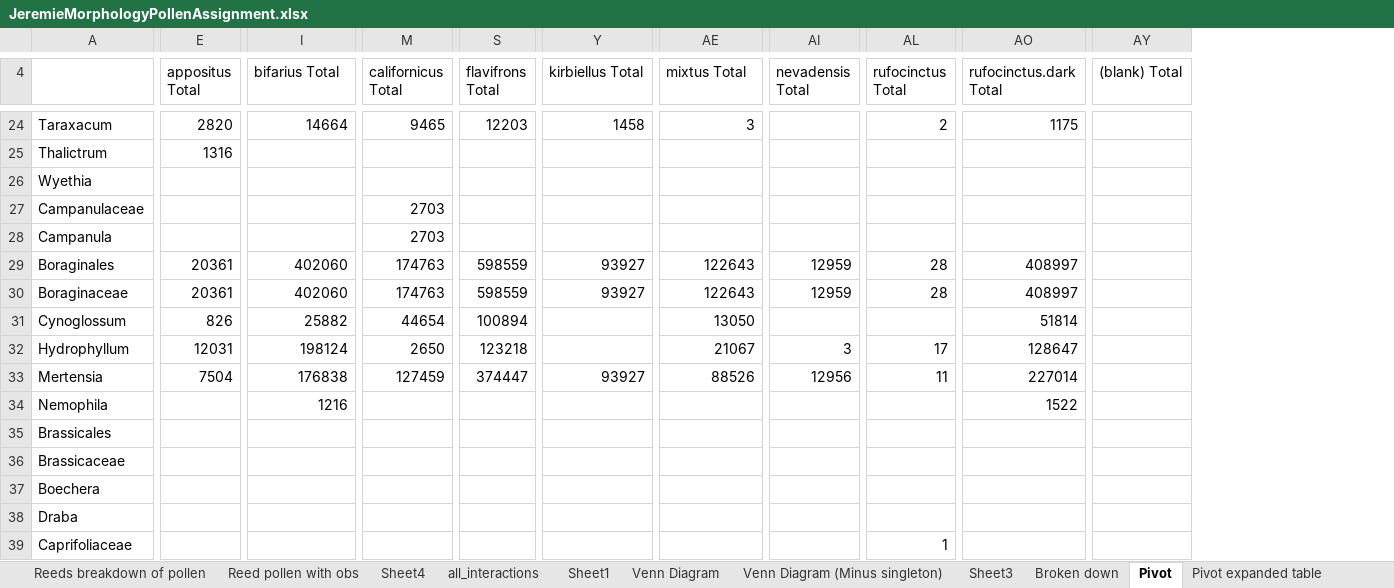
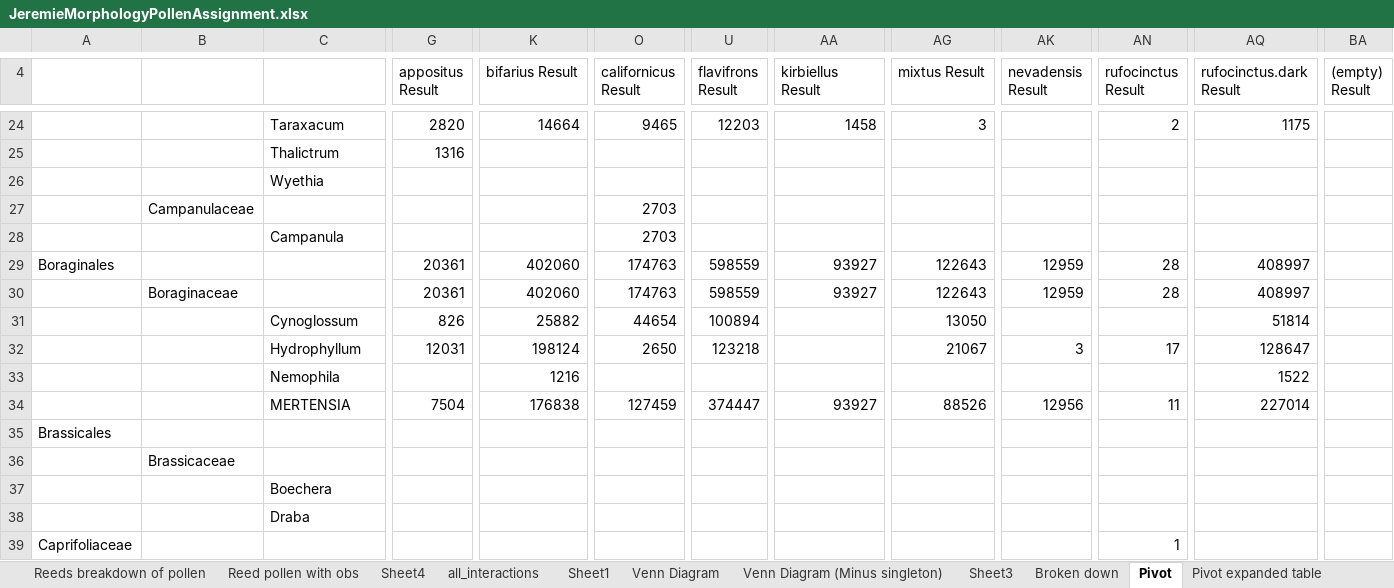
Before and after one commit to sagesteppe/ManuSCript, an Excel workbook: data/JeremieMorphologyPollenAssignment.xlsx, sheet Pivot, drawn as a sheet; only a part is shown, gaps mark what is left out; values as stored, in another font and other column widths than the file's, no cell formats; removed rows and columns are numbered as before the commit, all else as after; rows hold the shown columns only; the diff covers the shown part only; the diff names each change by its address in the sheet, - before the commit and + after, or states it on an @@ line.

```diff
--- a/data/JeremieMorphologyPollenAssignment.xlsx (sheet Pivot)
+++ b/data/JeremieMorphologyPollenAssignment.xlsx (sheet Pivot)
+column A, row 29: Boraginales; rows 35-39: Brassicales |  |  |  | Caprifoliaceae
+column B, rows 27-30: Campanulaceae |  |  | Boraginaceae; row 36: Brassicaceae
-column AY ((blank) Total), empty
+column BA ((empty) Result), empty
-G4: appositus Total
+G4: appositus Result
-K4: bifarius Total
+K4: bifarius Result
-O4: californicus Total
+O4: californicus Result
-U4: flavifrons Total
+U4: flavifrons Result
-AA4: kirbiellus Total
+AA4: kirbiellus Result
-AG4: mixtus Total
+AG4: mixtus Result
-AK4: nevadensis Total
+AK4: nevadensis Result
-AN4: rufocinctus Total
+AN4: rufocinctus Result
-AQ4: rufocinctus.dark Total
+AQ4: rufocinctus.dark Result
-C27: Campanulaceae
+C27: (empty)
-C29: Boraginales
+C29: (empty)
-C30: Boraginaceae
+C30: (empty)
-row 33: Mertensia | 7504 | 176838 | 127459 | 374447 | 93927 | 88526 | 12956 | 11 | 227014
+row 34:  |  | MERTENSIA | 7504 | 176838 | 127459 | 374447 | 93927 | 88526 | 12956 | 11 | 227014
-C35: Brassicales
+C35: (empty)
-C36: Brassicaceae
+C36: (empty)
-C39: Caprifoliaceae
+C39: (empty)
```
Also changed, not shown: 3 added rows, 3 removed rows, 2 moved rows and 59 edited cells elsewhere in this sheet, sheet Combined (Mod - Bio), sheet Pivot expanded table, sheet Combined (Mod - False ve), sheet Sheet2, sheet Sheet1, sheet Summary table, 5 more sheets, cell formats, 20 other files.
